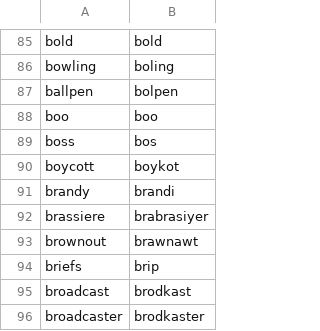
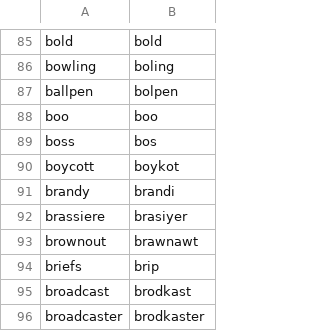
Before and after one commit to Mango-Cats/tagabaybay, a CSV file: gold/data/wiki.csv, drawn as a sheet; only a part is shown, gaps mark what is left out.

```diff
--- a/gold/data/wiki.csv
+++ b/gold/data/wiki.csv
@@ -91,3 +91,3 @@ boycott,boykot
 brandy,brandi
-brassiere,brabrasiyer
+brassiere,brasiyer
 brownout,brawnawt
```
Also changed, not shown: 3 other files.
